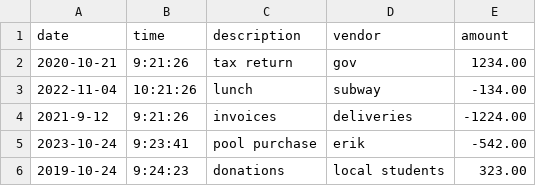
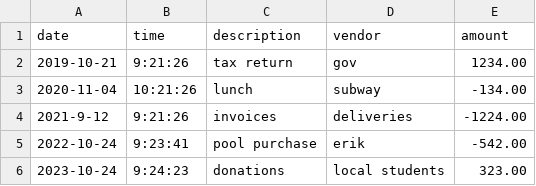
Before and after one commit to Skronkulous/LegendaryLedger, a CSV file: src/main/resources/transactions.csv, drawn as a sheet.

Commit message:
minor file tweaks

```diff
--- a/src/main/resources/transactions.csv
+++ b/src/main/resources/transactions.csv
@@ -1,6 +1,6 @@
 date|time|description|vendor|amount
-2020-10-21|9:21:26|tax return|gov|1234.00
-2022-11-04|10:21:26|lunch|subway|-134.00
+2019-10-21|9:21:26|tax return|gov|1234.00
+2020-11-04|10:21:26|lunch|subway|-134.00
 2021-9-12|9:21:26|invoices|deliveries|-1224.00
-2023-10-24|9:23:41|pool purchase|erik|-542.00
-2019-10-24|9:24:23|donations|local students|323.00
+2022-10-24|9:23:41|pool purchase|erik|-542.00
+2023-10-24|9:24:23|donations|local students|323.00
```
